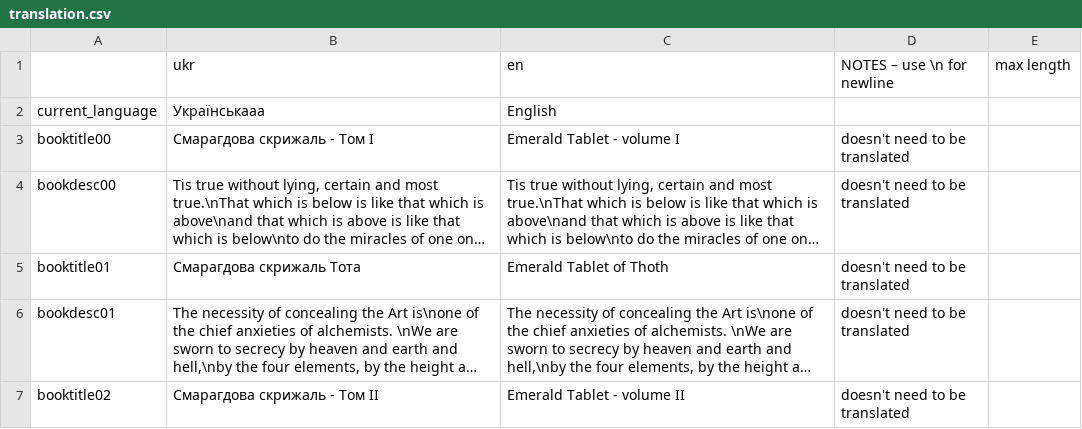
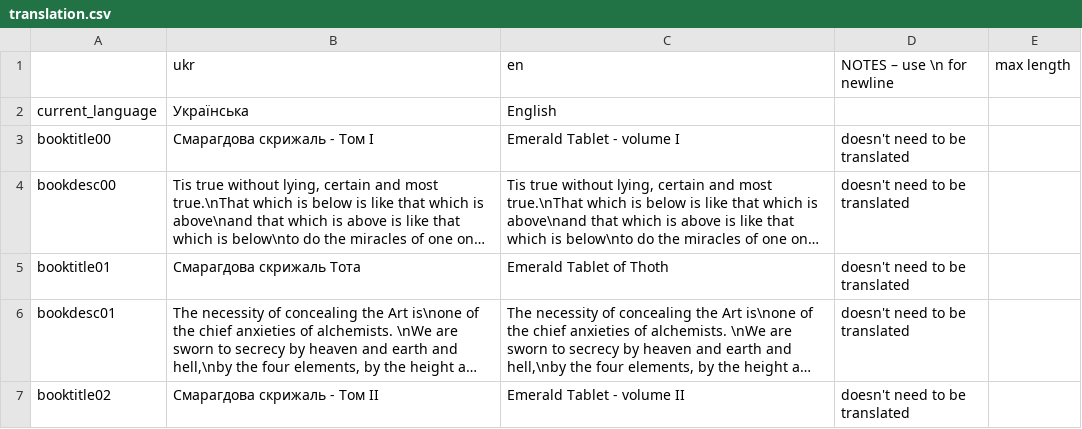
Before and after one commit to Damglador/Noita-UA, a CSV file: Translation Files/translation.csv, drawn as a sheet; only a part is shown; long unchanged cells end in ….

```diff
--- a/Translation Files/translation.csv
+++ b/Translation Files/translation.csv
@@ -1,3 +1,3 @@
 "","ukr","en","NOTES – use \n for newline","max length"
-"current_language","Українськааа","English","",""
+"current_language","Українська","English","",""
 "booktitle00","Смарагдова скрижаль - Том I","Emerald Tablet - volume I","doesn't need to be translated",""
```
Also changed, not shown: 1 other file.
